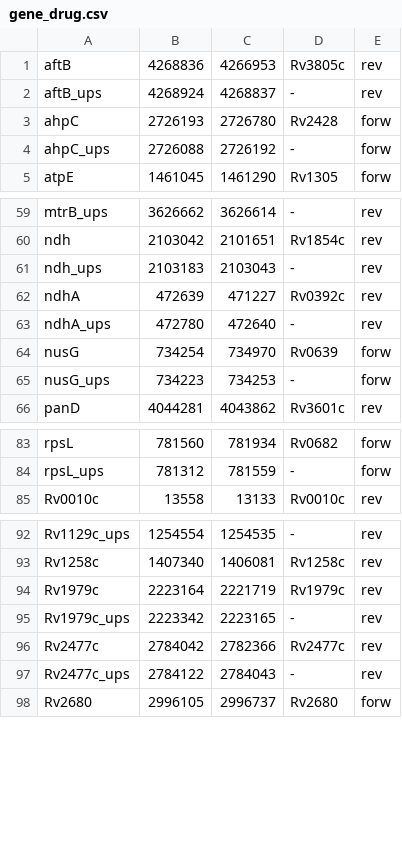
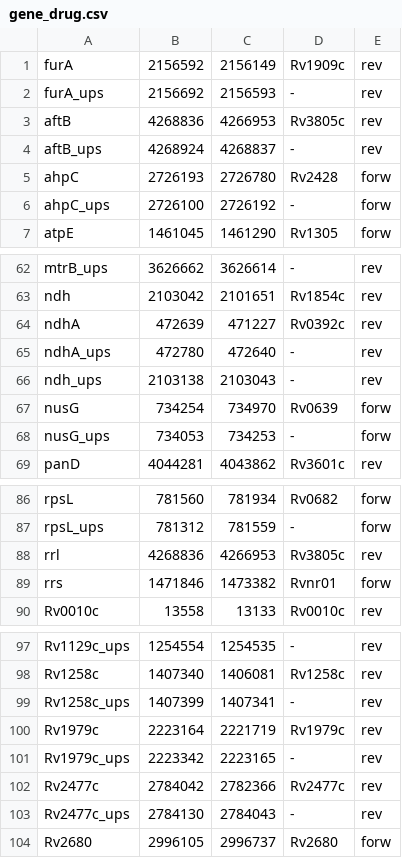
Before and after one commit to Allen13x/NF_MTBSeq, a CSV file: REF/gene_drug.csv, drawn as a sheet; only a part is shown, gaps mark what is left out; the diff covers the shown part only.

Commit message:
Rv2477_RIF

```diff
--- a/REF/gene_drug.csv
+++ b/REF/gene_drug.csv
@@ -1 +1,3 @@
+furA,2156592,2156149,Rv1909c,rev
+furA_ups,2156692,2156593,-,rev
 aftB,4268836,4266953,Rv3805c,rev
@@ -3,3 +5,3 @@ aftB_ups,4268924,4268837,-,rev
 ahpC,2726193,2726780,Rv2428,forw
-ahpC_ups,2726088,2726192,-,forw
+ahpC_ups,2726100,2726192,-,forw
 atpE,1461045,1461290,Rv1305,forw
@@ -60,7 +63,7 @@ mtrB_ups,3626662,3626614,-,rev
 ndh,2103042,2101651,Rv1854c,rev
-ndh_ups,2103183,2103043,-,rev
 ndhA,472639,471227,Rv0392c,rev
 ndhA_ups,472780,472640,-,rev
+ndh_ups,2103138,2103043,-,rev
 nusG,734254,734970,Rv0639,forw
-nusG_ups,734223,734253,-,forw
+nusG_ups,734053,734253,-,forw
 panD,4044281,4043862,Rv3601c,rev
@@ -84,2 +87,4 @@ rpsL,781560,781934,Rv0682,forw
 rpsL_ups,781312,781559,-,forw
+rrl,4268836,4266953,Rv3805c,rev
+rrs,1471846,1473382,Rvnr01,forw
 Rv0010c,13558,13133,Rv0010c,rev
@@ -93,2 +98,3 @@ Rv1129c_ups,1254554,1254535,-,rev
 Rv1258c,1407340,1406081,Rv1258c,rev
+Rv1258c_ups,1407399,1407341,-,rev
 Rv1979c,2223164,2221719,Rv1979c,rev
@@ -96,3 +102,3 @@ Rv1979c_ups,2223342,2223165,-,rev
 Rv2477c,2784042,2782366,Rv2477c,rev
-Rv2477c_ups,2784122,2784043,-,rev
+Rv2477c_ups,2784130,2784043,-,rev
 Rv2680,2996105,2996737,Rv2680,forw
```
Also changed, not shown: 2 added rows and 4 edited cells elsewhere in this file.
